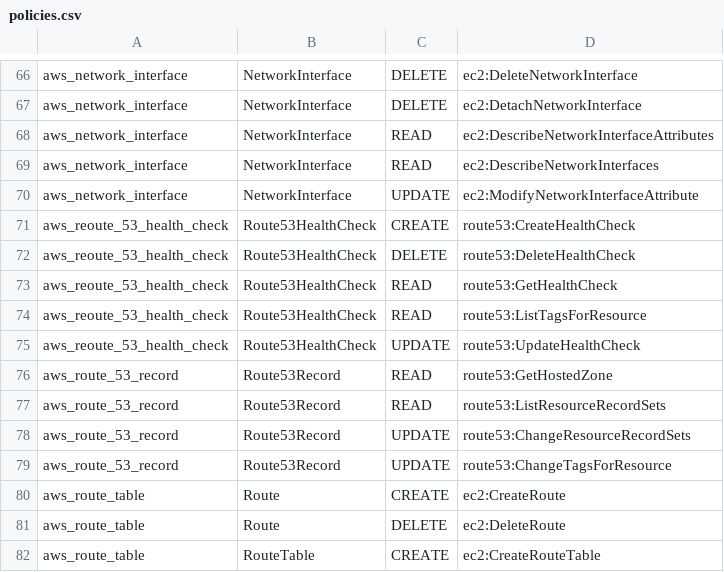
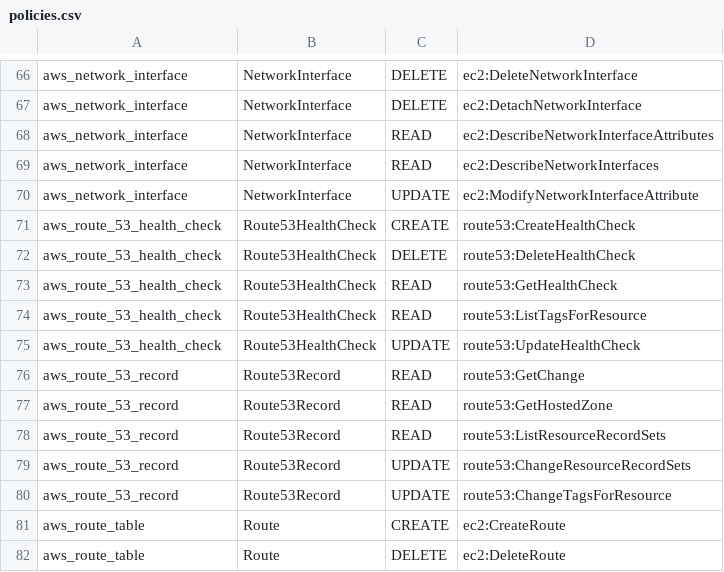
Before and after one commit to deluxebrain/play-packer-aws-provisioning, a CSV file: terraform/policies.csv, drawn as a sheet; only a part is shown, gaps mark what is left out; the shorter side is filled out with more unchanged rows.

```diff
--- a/terraform/policies.csv
+++ b/terraform/policies.csv
@@ -70,7 +70,8 @@ aws_network_interface,NetworkInterface,READ,ec2:DescribeNetworkInterfaces
 aws_network_interface,NetworkInterface,UPDATE,ec2:ModifyNetworkInterfaceAttribute
-aws_reoute_53_health_check,Route53HealthCheck,CREATE,route53:CreateHealthCheck
-aws_reoute_53_health_check,Route53HealthCheck,DELETE,route53:DeleteHealthCheck
-aws_reoute_53_health_check,Route53HealthCheck,READ,route53:GetHealthCheck
-aws_reoute_53_health_check,Route53HealthCheck,READ,route53:ListTagsForResource
-aws_reoute_53_health_check,Route53HealthCheck,UPDATE,route53:UpdateHealthCheck
+aws_route_53_health_check,Route53HealthCheck,CREATE,route53:CreateHealthCheck
+aws_route_53_health_check,Route53HealthCheck,DELETE,route53:DeleteHealthCheck
+aws_route_53_health_check,Route53HealthCheck,READ,route53:GetHealthCheck
+aws_route_53_health_check,Route53HealthCheck,READ,route53:ListTagsForResource
+aws_route_53_health_check,Route53HealthCheck,UPDATE,route53:UpdateHealthCheck
+aws_route_53_record,Route53Record,READ,route53:GetChange
 aws_route_53_record,Route53Record,READ,route53:GetHostedZone
```
Also changed, not shown: 7 other files.
